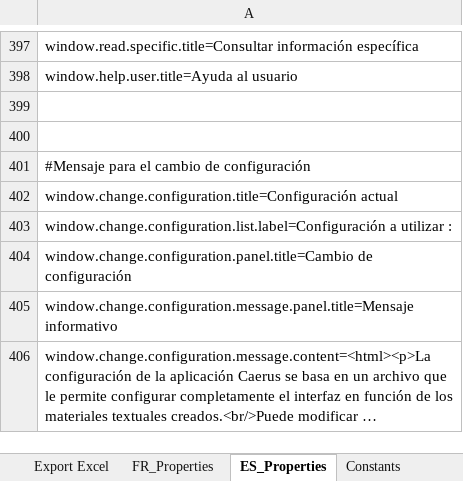
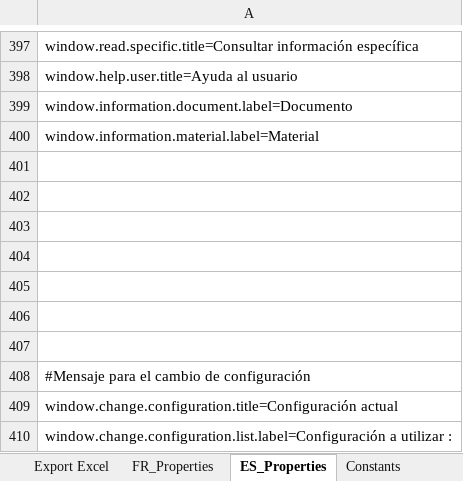
Before and after one commit to Jeremy-Leda/Caerus, an Excel workbook: Interface_Traduction.xlsx, sheet ES_Properties, drawn as a sheet; only a part is shown, gaps mark what is left out; the shorter side is filled out with more unchanged rows; long unchanged cells end in …; values as stored, in another font and other column widths than the file's, no borders; the diff names each change by its address in the sheet, - before the commit and + after, or states it on an @@ line.

```diff
--- a/Interface_Traduction.xlsx (sheet ES_Properties)
+++ b/Interface_Traduction.xlsx (sheet ES_Properties)
+row 399: window.information.document.label=Documento
+row 400: window.information.material.label=Material
+row 401: (empty)
+row 402: (empty)
+row 403: (empty)
+row 404: (empty)
+row 405: (empty)
```
Also changed, not shown: sheet Autres, sheet Constants, sheet FR_Properties.
